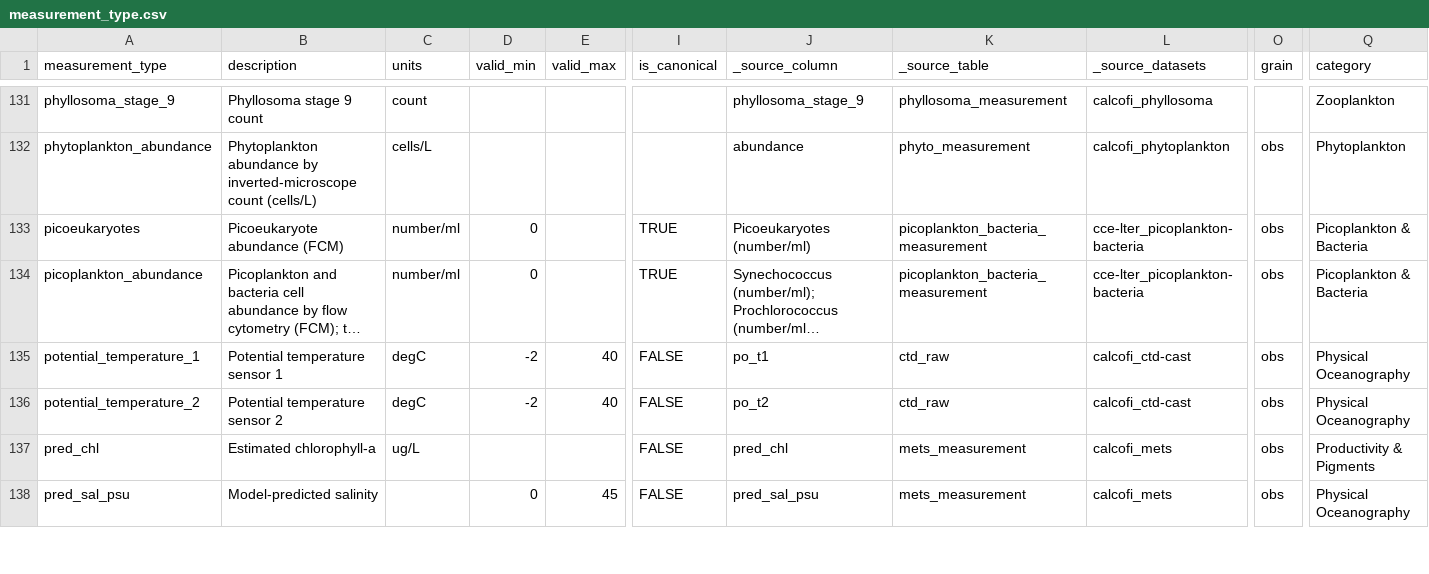
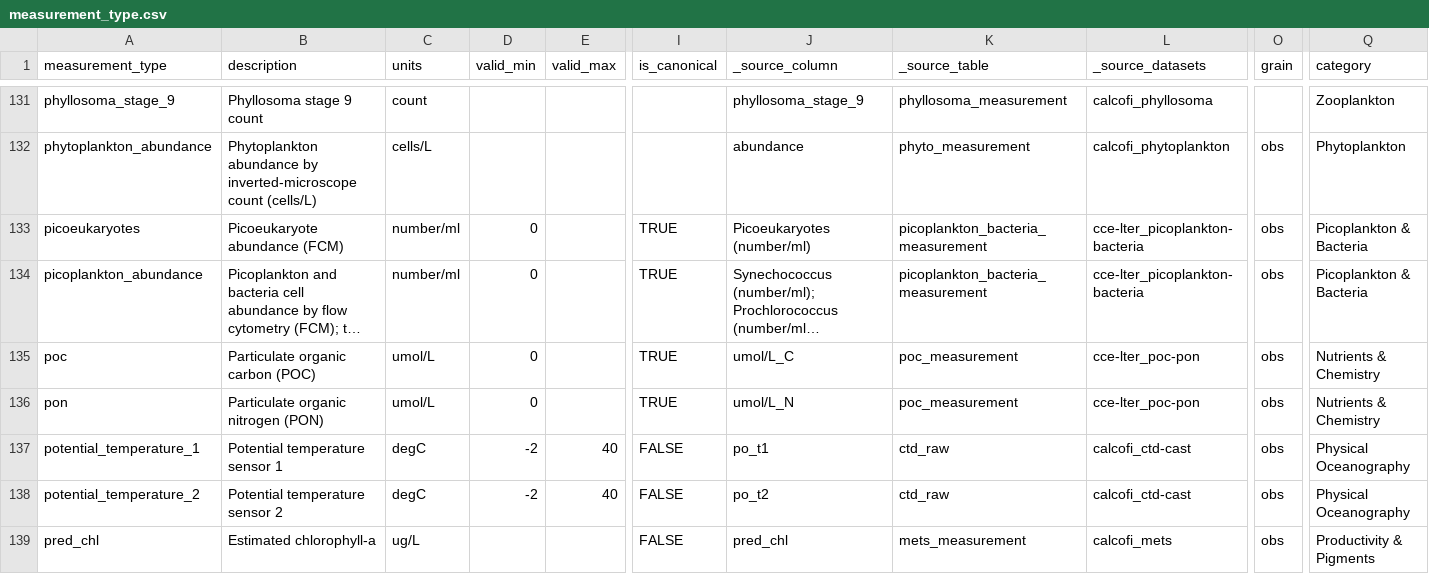
Before and after one commit to CalCOFI/workflows, a CSV file: metadata/measurement_type.csv, drawn as a sheet; only a part is shown, gaps mark what is left out; the shorter side is filled out with more unchanged rows; long unchanged cells end in …; rows hold the shown columns only; the diff names each change by its address in the sheet, - before the commit and + after, or states it on an @@ line.

```diff
--- a/metadata/measurement_type.csv
+++ b/metadata/measurement_type.csv
+row 135: poc | Particulate organic carbon (POC) | umol/L | 0 |  | TRUE | umol/L_C | poc_measurement | cce-lter_poc-pon | obs | Nutrients & Chemistry
+row 136: pon | Particulate organic nitrogen (PON) | umol/L | 0 |  | TRUE | umol/L_N | poc_measurement | cce-lter_poc-pon | obs | Nutrients & Chemistry
```
Also changed, not shown: metadata/dataset_status.csv, 7 other files.
